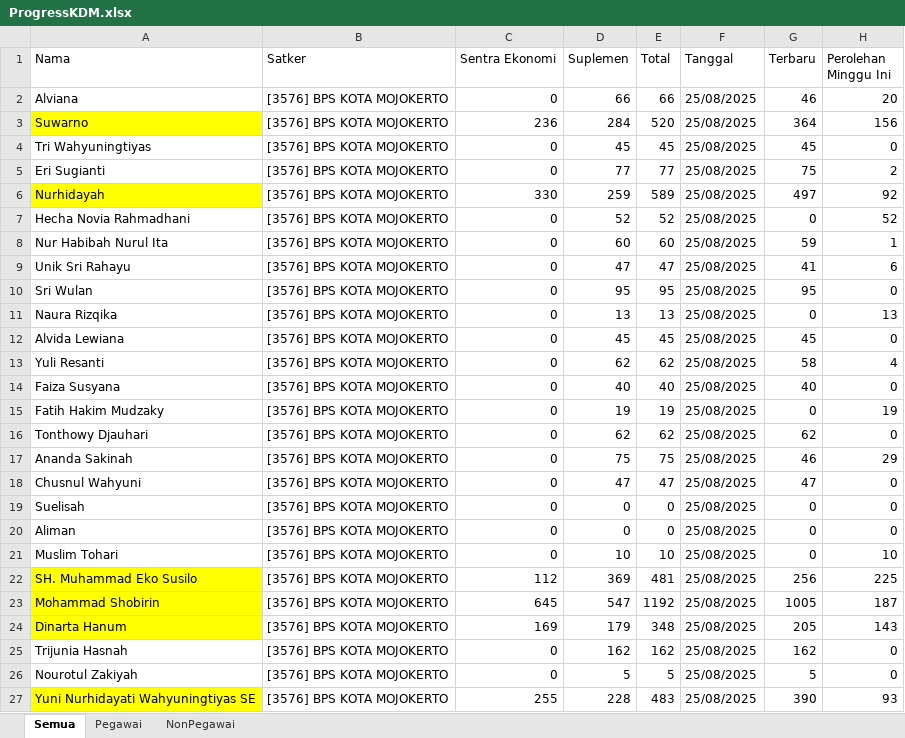
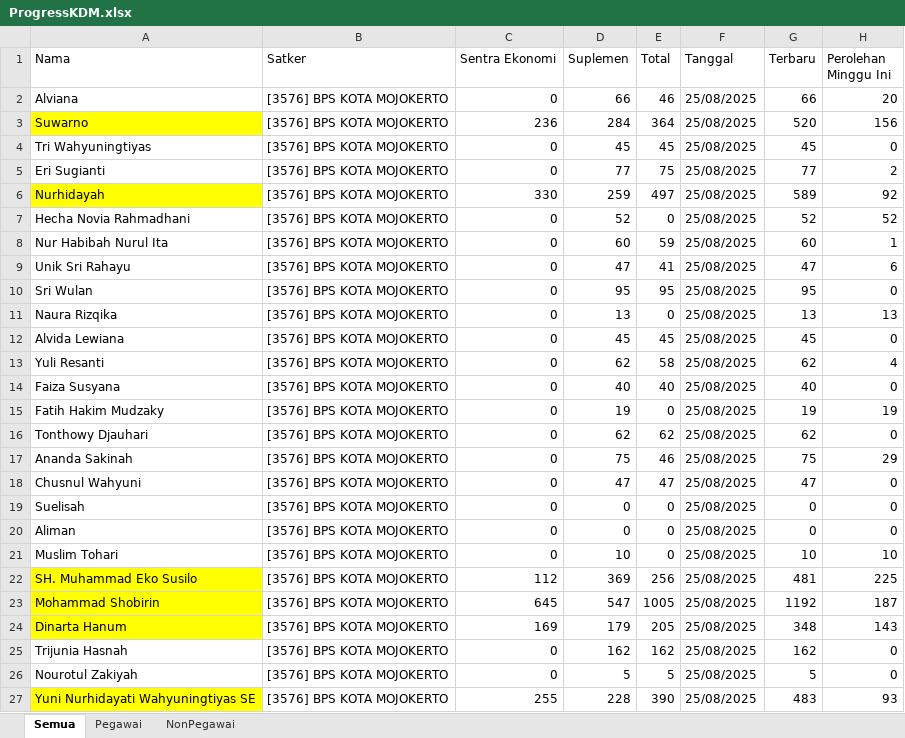
Before and after one commit to RizqikaNauraF/Dashboard-KDM-BPS-Kota-Mojokerto, an Excel workbook: ProgressKDM.xlsx, sheet Semua, drawn as a sheet; only a part is shown; values as stored, in another font and other column widths than the file's, no borders; the diff covers the shown part only; the diff names each change by its address in the sheet, - before the commit and + after, or states it on an @@ line.

Commit message:
Update ProgressKDM.xlsx revisi terbaru

```diff
--- a/ProgressKDM.xlsx (sheet Semua)
+++ b/ProgressKDM.xlsx (sheet Semua)
-E2 (Total): 66
+E2 (Total): 46
-G2 (Terbaru): 46
+G2 (Terbaru): 66
-E3 (Total): 520
+E3 (Total): 364
-G3 (Terbaru): 364
+G3 (Terbaru): 520
-E5 (Total): 77
+E5 (Total): 75
-G5 (Terbaru): 75
+G5 (Terbaru): 77
-E6 (Total): 589
+E6 (Total): 497
-G6 (Terbaru): 497
+G6 (Terbaru): 589
-E7 (Total): 52
+E7 (Total): 0
-G7 (Terbaru): 0
+G7 (Terbaru): 52
-E8 (Total): 60
+E8 (Total): 59
-G8 (Terbaru): 59
+G8 (Terbaru): 60
-E9 (Total): 47
+E9 (Total): 41
-G9 (Terbaru): 41
+G9 (Terbaru): 47
-E11 (Total): 13
+E11 (Total): 0
-G11 (Terbaru): 0
+G11 (Terbaru): 13
-E13 (Total): 62
+E13 (Total): 58
-G13 (Terbaru): 58
+G13 (Terbaru): 62
-E15 (Total): 19
+E15 (Total): 0
-G15 (Terbaru): 0
+G15 (Terbaru): 19
-E17 (Total): 75
+E17 (Total): 46
-G17 (Terbaru): 46
+G17 (Terbaru): 75
-E21 (Total): 10
+E21 (Total): 0
-G21 (Terbaru): 0
+G21 (Terbaru): 10
-E22 (Total): 481
+E22 (Total): 256
-G22 (Terbaru): 256
+G22 (Terbaru): 481
-E23 (Total): 1192
+E23 (Total): 1005
-G23 (Terbaru): 1005
+G23 (Terbaru): 1192
-E24 (Total): 348
+E24 (Total): 205
-G24 (Terbaru): 205
+G24 (Terbaru): 348
-E27 (Total): 483
+E27 (Total): 390
-G27 (Terbaru): 390
+G27 (Terbaru): 483
```
Also changed, not shown: 38 edited cells elsewhere in this sheet, sheet NonPegawai, sheet Pegawai.
